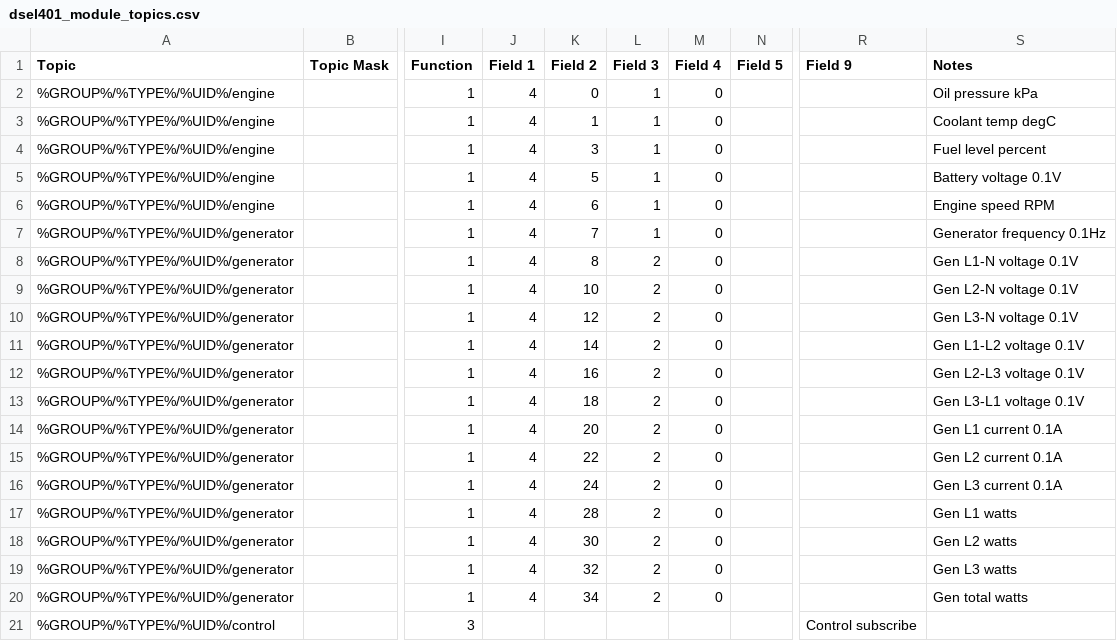
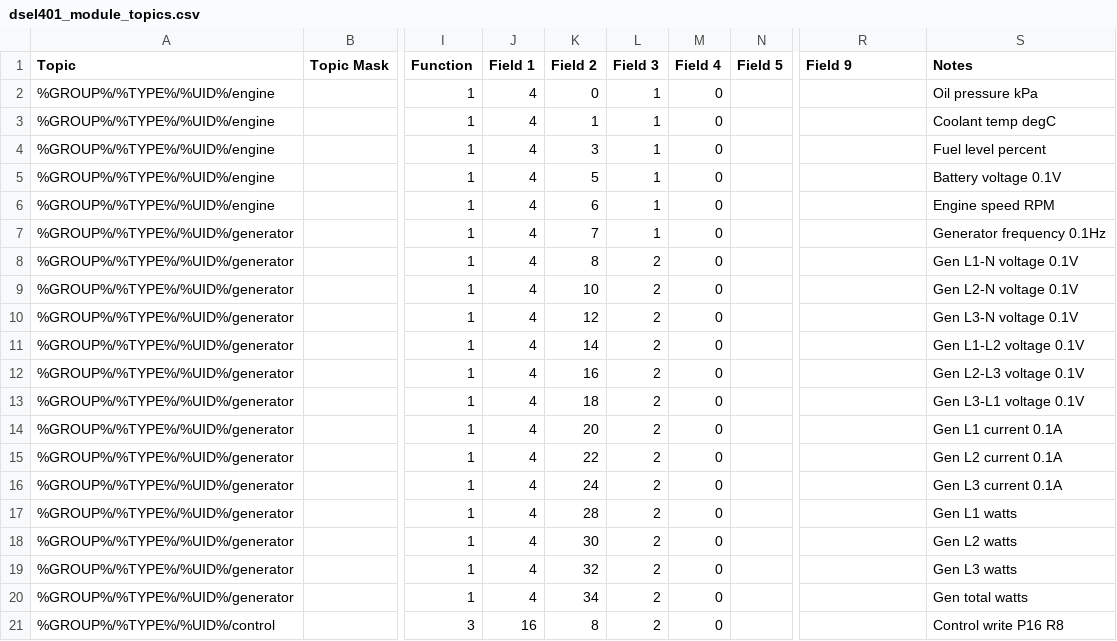
Before and after one commit to CeEEDA/Event, a CSV file: backend/static/dsel401_module_topics.csv, drawn as a sheet; only a part is shown, gaps mark what is left out; the diff names each change by its address in the sheet, - before the commit and + after, or states it on an @@ line.

```diff
--- a/backend/static/dsel401_module_topics.csv
+++ b/backend/static/dsel401_module_topics.csv
-J21 (Field 1): (empty)
+J21 (Field 1): 16
-K21 (Field 2): (empty)
+K21 (Field 2): 8
-L21 (Field 3): (empty)
+L21 (Field 3): 2
-M21 (Field 4): (empty)
+M21 (Field 4): 0
-R21 (Field 9): Control subscribe
+R21 (Field 9): (empty)
-S21 (Notes): (empty)
+S21 (Notes): Control write P16 R8
```
Also changed, not shown: 2 other files.
